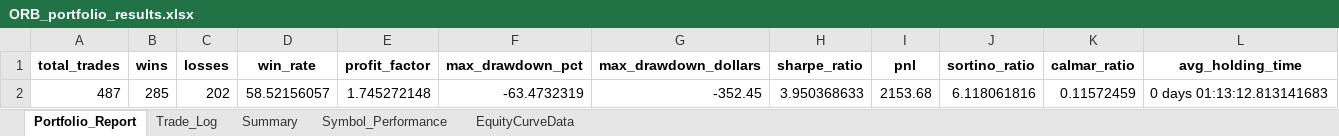
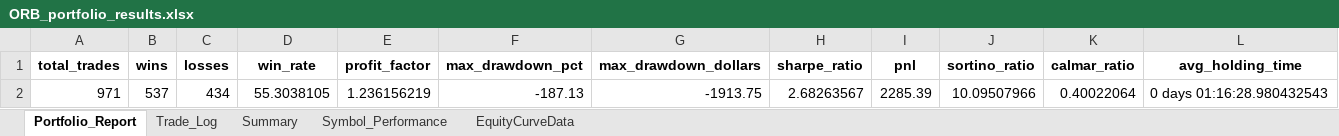
Before and after one commit to tapimihlali/Robots, an Excel workbook: ORB_Outputs/ORB_portfolio_results.xlsx, sheet Portfolio_Report, drawn as a sheet; only a part is shown; values as stored, in another font and other column widths than the file's, no borders; charts and pictures not drawn; removed rows and columns are numbered as before the commit, all else as after; rows hold the shown columns only; the diff names each change by its address in the sheet, - before the commit and + after, or states it on an @@ line.

```diff
--- a/ORB_Outputs/ORB_portfolio_results.xlsx (sheet Portfolio_Report)
+++ b/ORB_Outputs/ORB_portfolio_results.xlsx (sheet Portfolio_Report)
-row 2: 487 | 285 | 202 | 58.52156057 | 1.745272148 | -63.4732319 | -352.45 | 3.950368633 | 2153.68 | 6.118061816 | 0.11572459 | 0 days 01:13:12.813141683
+row 2: 971 | 537 | 434 | 55.3038105 | 1.236156219 | -187.13 | -1913.75 | 2.68263567 | 2285.39 | 10.09507966 | 0.40022064 | 0 days 01:16:28.980432543
```
Also changed, not shown: sheet Trade_Log, sheet EquityCurveData, sheet Symbol_Performance, sheet Summary, charts or pictures, Deriv_EMA_Outputs/MT5_portfolio_results.xlsx, 25 other files.
